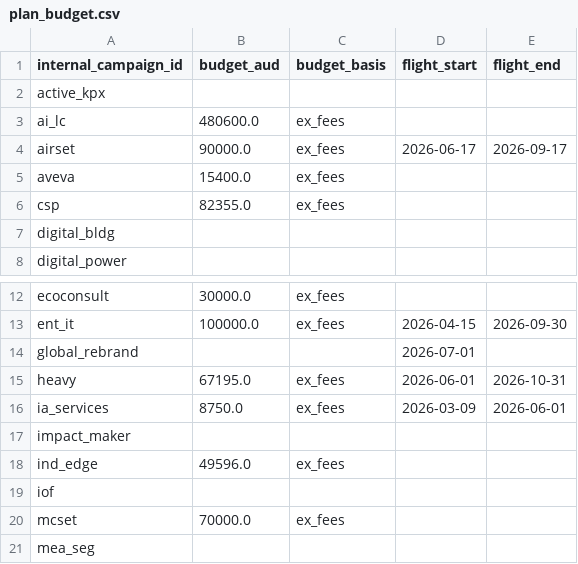
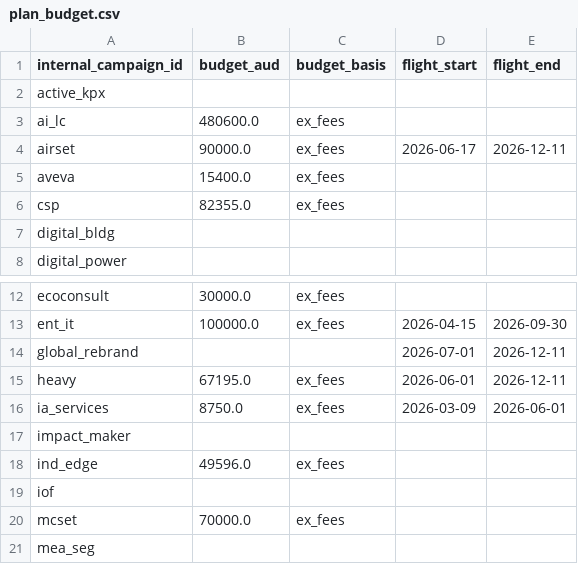
Before and after one commit to ianfernandez581/bidbrain-analytics, a CSV file: clients/client_schneider/data/plan_budget.csv, drawn as a sheet; only a part is shown, gaps mark what is left out.

Commit message:
WIP from lappy

```diff
--- a/clients/client_schneider/data/plan_budget.csv
+++ b/clients/client_schneider/data/plan_budget.csv
@@ -3,3 +3,3 @@ active_kpx,,,,
 ai_lc,480600.0,ex_fees,,
-airset,90000.0,ex_fees,2026-06-17,2026-09-17
+airset,90000.0,ex_fees,2026-06-17,2026-12-11
 aveva,15400.0,ex_fees,,
@@ -13,4 +13,4 @@ ecoconsult,30000.0,ex_fees,,
 ent_it,100000.0,ex_fees,2026-04-15,2026-09-30
-global_rebrand,,,2026-07-01,
-heavy,67195.0,ex_fees,2026-06-01,2026-10-31
+global_rebrand,,,2026-07-01,2026-12-11
+heavy,67195.0,ex_fees,2026-06-01,2026-12-11
 ia_services,8750.0,ex_fees,2026-03-09,2026-06-01
```
